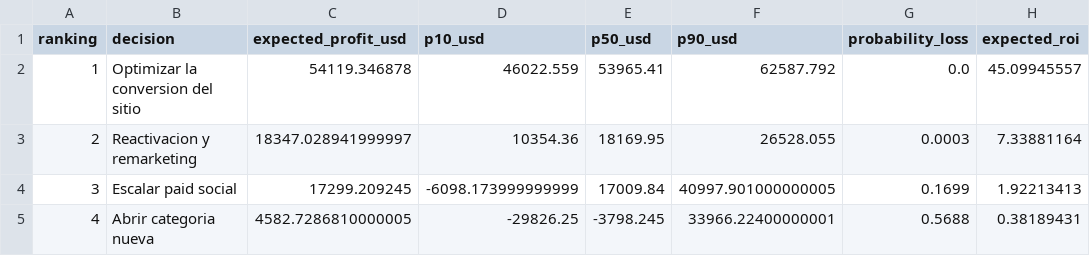
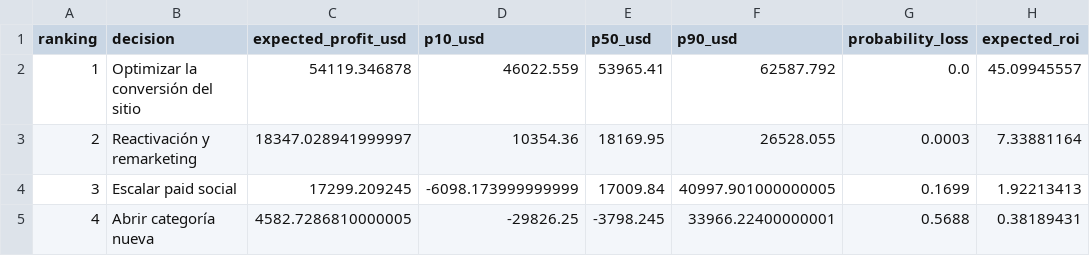
Before and after one commit to giandataengineer/nordika-montecarlo, a CSV file: datos/resumen_simulacion.csv, drawn as a sheet.

```diff
--- a/datos/resumen_simulacion.csv
+++ b/datos/resumen_simulacion.csv
@@ -1,5 +1,5 @@
 ranking,decision,expected_profit_usd,p10_usd,p50_usd,p90_usd,probability_loss,expected_roi
-1,Optimizar la conversion del sitio,54119.346878,46022.559,53965.41,62587.792,0.0,45.09945557
-2,Reactivacion y remarketing,18347.028941999997,10354.36,18169.95,26528.055,0.0003,7.33881164
+1,Optimizar la conversión del sitio,54119.346878,46022.559,53965.41,62587.792,0.0,45.09945557
+2,Reactivación y remarketing,18347.028941999997,10354.36,18169.95,26528.055,0.0003,7.33881164
 3,Escalar paid social,17299.209245,-6098.173999999999,17009.84,40997.901000000005,0.1699,1.92213413
-4,Abrir categoria nueva,4582.7286810000005,-29826.25,-3798.245,33966.22400000001,0.5688,0.38189431
+4,Abrir categoría nueva,4582.7286810000005,-29826.25,-3798.245,33966.22400000001,0.5688,0.38189431
```
Also changed, not shown: datos/parametros_estimados_desde_historico.csv, 26 other files.
